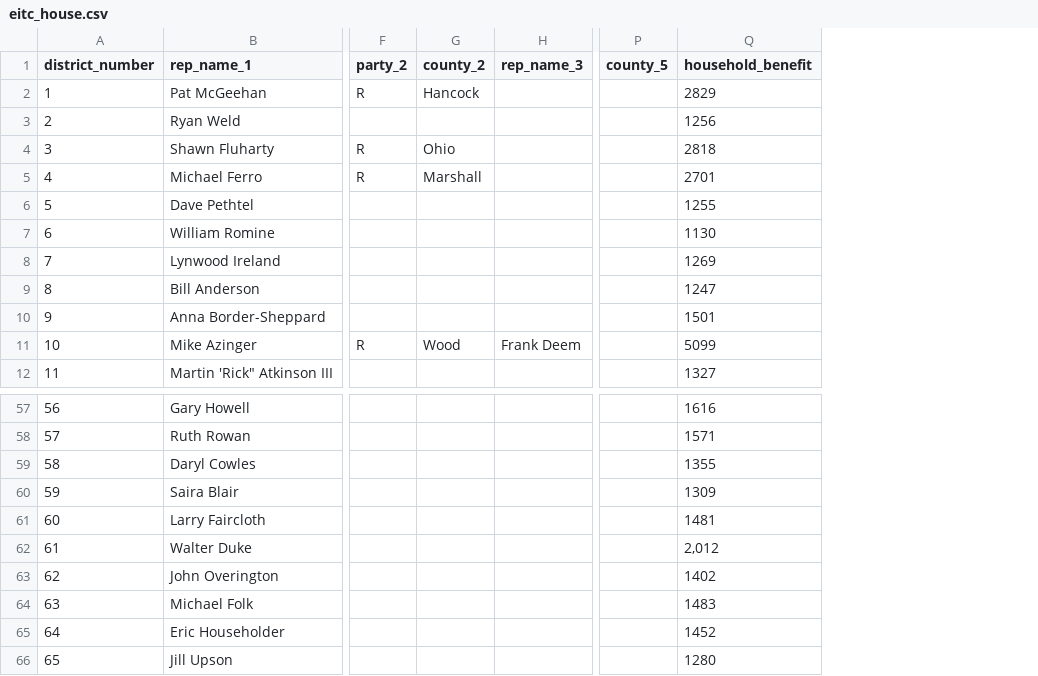
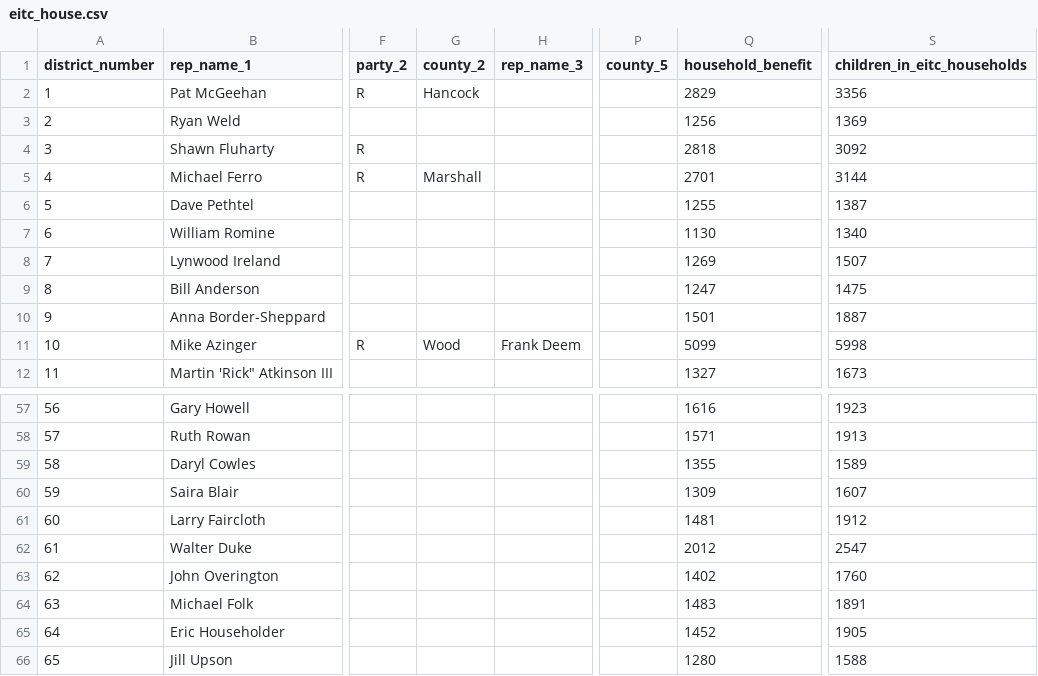
Before and after one commit to datamade/wv-eitc, a CSV file: data/eitc_house.csv, drawn as a sheet; only a part is shown, gaps mark what is left out; the diff names each change by its address in the sheet, - before the commit and + after, or states it on an @@ line.

Commit message:
Updated with new per district child numbers

```diff
--- a/data/eitc_house.csv
+++ b/data/eitc_house.csv
+column S (children_in_eitc_households), rows 2-12: 3356 | 1369 | 3092 | 3144 | 1387 | 1340 | 1507 | 1475 | 1887 | 5998 | 1673; rows 57-66: 1923 | 1913 | 1589 | 1607 | 1912 | 2547 | 1760 | 1891 | 1905 | 1588
-G4 (county_2): Ohio
+G4 (county_2): (empty)
-Q62 (household_benefit): 2,012
+Q62 (household_benefit): 2012
```
Also changed, not shown: data/eitc_senate.csv, 6 other files.
